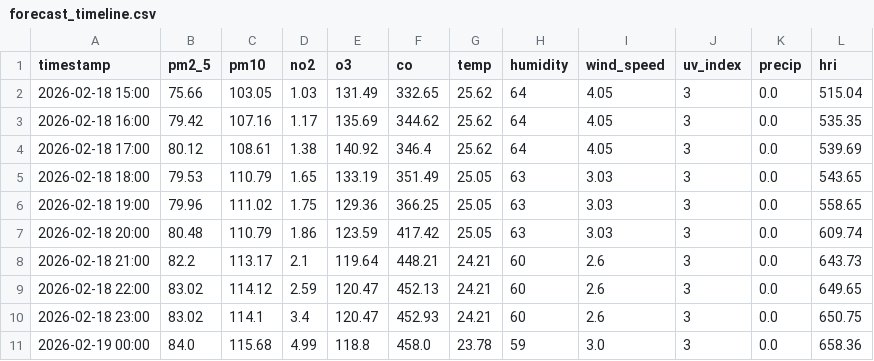
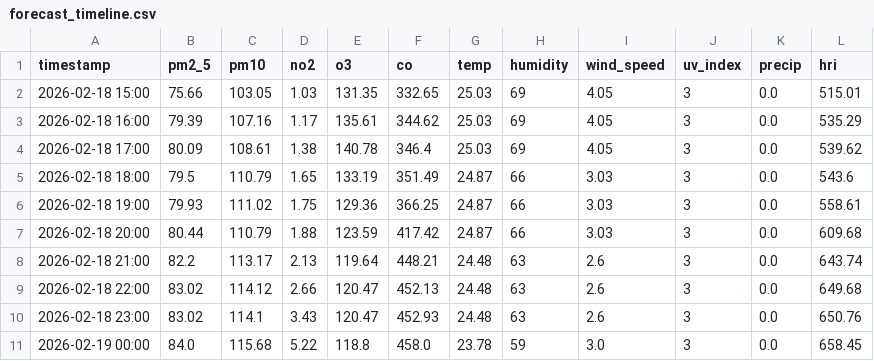
Before and after one commit to Sims9218/Automated-Health-Insight-Engine, a CSV file: data/forecast_timeline.csv, drawn as a sheet; only a part is shown; the diff covers the shown part only.

```diff
--- a/data/forecast_timeline.csv
+++ b/data/forecast_timeline.csv
@@ -1,11 +1,11 @@
 timestamp,pm2_5,pm10,no2,o3,co,temp,humidity,wind_speed,uv_index,precip,hri
-2026-02-18 15:00,75.66,103.05,1.03,131.49,332.65,25.62,64,4.05,3,0.0,515.04
-2026-02-18 16:00,79.42,107.16,1.17,135.69,344.62,25.62,64,4.05,3,0.0,535.35
-2026-02-18 17:00,80.12,108.61,1.38,140.92,346.4,25.62,64,4.05,3,0.0,539.69
-2026-02-18 18:00,79.53,110.79,1.65,133.19,351.49,25.05,63,3.03,3,0.0,543.65
-2026-02-18 19:00,79.96,111.02,1.75,129.36,366.25,25.05,63,3.03,3,0.0,558.65
-2026-02-18 20:00,80.48,110.79,1.86,123.59,417.42,25.05,63,3.03,3,0.0,609.74
-2026-02-18 21:00,82.2,113.17,2.1,119.64,448.21,24.21,60,2.6,3,0.0,643.73
-2026-02-18 22:00,83.02,114.12,2.59,120.47,452.13,24.21,60,2.6,3,0.0,649.65
-2026-02-18 23:00,83.02,114.1,3.4,120.47,452.93,24.21,60,2.6,3,0.0,650.75
-2026-02-19 00:00,84.0,115.68,4.99,118.8,458.0,23.78,59,3.0,3,0.0,658.36
+2026-02-18 15:00,75.66,103.05,1.03,131.35,332.65,25.03,69,4.05,3,0.0,515.01
+2026-02-18 16:00,79.39,107.16,1.17,135.61,344.62,25.03,69,4.05,3,0.0,535.29
+2026-02-18 17:00,80.09,108.61,1.38,140.78,346.4,25.03,69,4.05,3,0.0,539.62
+2026-02-18 18:00,79.5,110.79,1.65,133.19,351.49,24.87,66,3.03,3,0.0,543.6
+2026-02-18 19:00,79.93,111.02,1.75,129.36,366.25,24.87,66,3.03,3,0.0,558.61
+2026-02-18 20:00,80.44,110.79,1.88,123.59,417.42,24.87,66,3.03,3,0.0,609.68
+2026-02-18 21:00,82.2,113.17,2.13,119.64,448.21,24.48,63,2.6,3,0.0,643.74
+2026-02-18 22:00,83.02,114.12,2.66,120.47,452.13,24.48,63,2.6,3,0.0,649.68
+2026-02-18 23:00,83.02,114.1,3.43,120.47,452.93,24.48,63,2.6,3,0.0,650.76
+2026-02-19 00:00,84.0,115.68,5.22,118.8,458.0,23.78,59,3.0,3,0.0,658.45
```
Also changed, not shown: 13 edited cells elsewhere in this file, data/comprehensive_history.csv.
